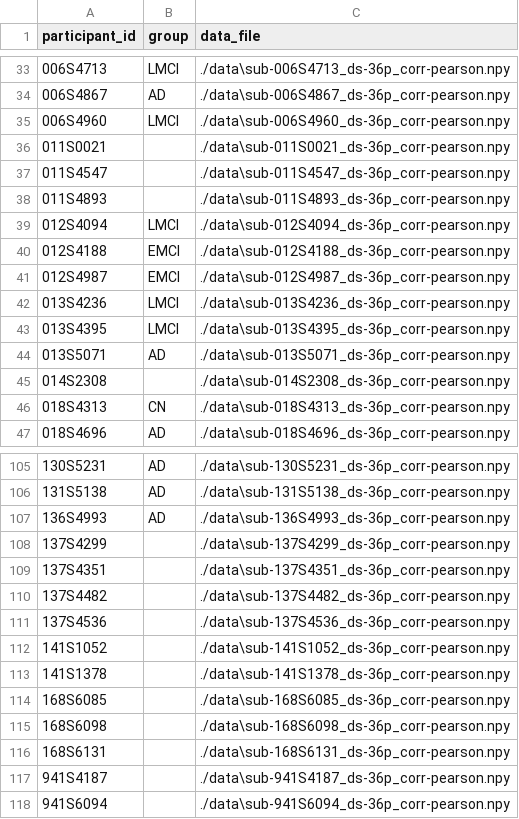
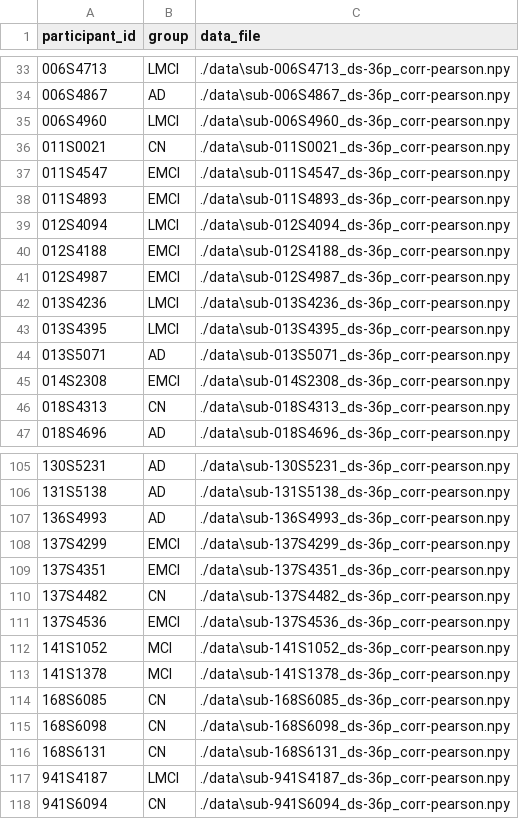
Before and after one commit to BoqianShi/TopoAnalysis_ADNI, a CSV file: matrix_subjects.csv, drawn as a sheet; only a part is shown, gaps mark what is left out; the diff covers the shown part only.

```diff
--- a/matrix_subjects.csv
+++ b/matrix_subjects.csv
@@ -35,5 +35,5 @@ participant_id,group,data_file
 006S4960,LMCI,./data\sub-006S4960_ds-36p_corr-pearson.npy
-011S0021,,./data\sub-011S0021_ds-36p_corr-pearson.npy
-011S4547,,./data\sub-011S4547_ds-36p_corr-pearson.npy
-011S4893,,./data\sub-011S4893_ds-36p_corr-pearson.npy
+011S0021,CN,./data\sub-011S0021_ds-36p_corr-pearson.npy
+011S4547,EMCI,./data\sub-011S4547_ds-36p_corr-pearson.npy
+011S4893,EMCI,./data\sub-011S4893_ds-36p_corr-pearson.npy
 012S4094,LMCI,./data\sub-012S4094_ds-36p_corr-pearson.npy
@@ -44,3 +44,3 @@ participant_id,group,data_file
 013S5071,AD,./data\sub-013S5071_ds-36p_corr-pearson.npy
-014S2308,,./data\sub-014S2308_ds-36p_corr-pearson.npy
+014S2308,EMCI,./data\sub-014S2308_ds-36p_corr-pearson.npy
 018S4313,CN,./data\sub-018S4313_ds-36p_corr-pearson.npy
@@ -107,12 +107,12 @@ participant_id,group,data_file
 136S4993,AD,./data\sub-136S4993_ds-36p_corr-pearson.npy
-137S4299,,./data\sub-137S4299_ds-36p_corr-pearson.npy
-137S4351,,./data\sub-137S4351_ds-36p_corr-pearson.npy
-137S4482,,./data\sub-137S4482_ds-36p_corr-pearson.npy
-137S4536,,./data\sub-137S4536_ds-36p_corr-pearson.npy
-141S1052,,./data\sub-141S1052_ds-36p_corr-pearson.npy
-141S1378,,./data\sub-141S1378_ds-36p_corr-pearson.npy
-168S6085,,./data\sub-168S6085_ds-36p_corr-pearson.npy
-168S6098,,./data\sub-168S6098_ds-36p_corr-pearson.npy
-168S6131,,./data\sub-168S6131_ds-36p_corr-pearson.npy
-941S4187,,./data\sub-941S4187_ds-36p_corr-pearson.npy
-941S6094,,./data\sub-941S6094_ds-36p_corr-pearson.npy
+137S4299,EMCI,./data\sub-137S4299_ds-36p_corr-pearson.npy
+137S4351,EMCI,./data\sub-137S4351_ds-36p_corr-pearson.npy
+137S4482,CN,./data\sub-137S4482_ds-36p_corr-pearson.npy
+137S4536,EMCI,./data\sub-137S4536_ds-36p_corr-pearson.npy
+141S1052,MCI,./data\sub-141S1052_ds-36p_corr-pearson.npy
+141S1378,MCI,./data\sub-141S1378_ds-36p_corr-pearson.npy
+168S6085,CN,./data\sub-168S6085_ds-36p_corr-pearson.npy
+168S6098,CN,./data\sub-168S6098_ds-36p_corr-pearson.npy
+168S6131,CN,./data\sub-168S6131_ds-36p_corr-pearson.npy
+941S4187,LMCI,./data\sub-941S4187_ds-36p_corr-pearson.npy
+941S6094,CN,./data\sub-941S6094_ds-36p_corr-pearson.npy
```
Also changed, not shown: 42 edited cells elsewhere in this file, 3 other files.
